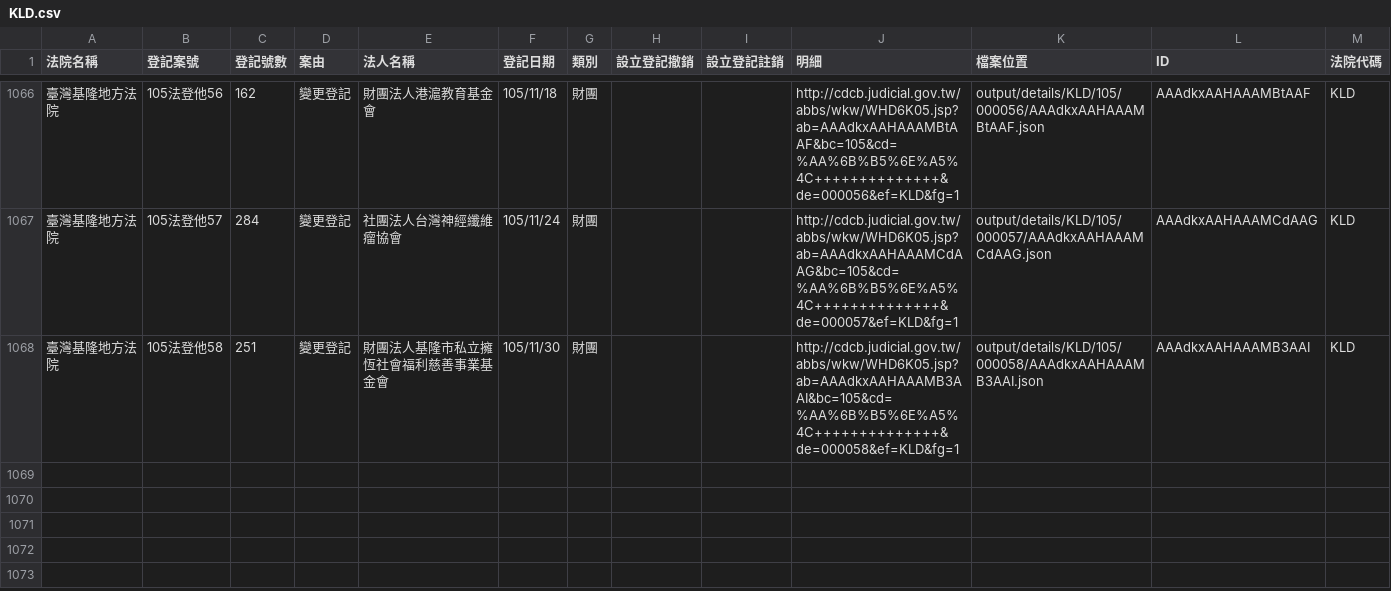
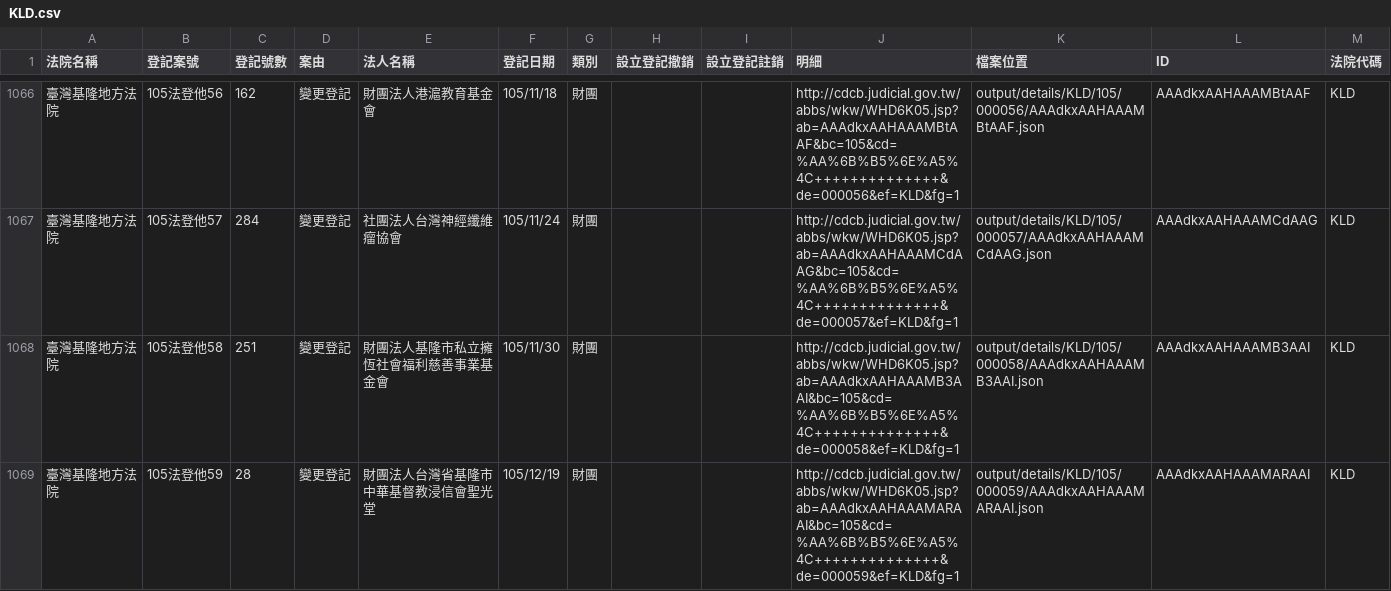
Before and after one commit to longhsiung/foundationtw, a CSV file: output/lists/KLD.csv, drawn as a sheet; only a part is shown, gaps mark what is left out; the diff names each change by its address in the sheet, - before the commit and + after, or states it on an @@ line.

```diff
--- a/output/lists/KLD.csv
+++ b/output/lists/KLD.csv
+row 1069: 臺灣基隆地方法院 | 105法登他59 | 28 | 變更登記 | 財團法人台灣省基隆市中華基督教浸信會聖光堂 | 105/12/19 | 財團 |  |  | http://cdcb.judicial.gov.tw/abbs/wkw/WHD6K05.jsp?ab=AAAdkxAAHAAAMARAAI&bc=105&cd=%AA%6B%B5%6E%A5%4C++++++++++++++&de=000059&ef=KLD&fg=1 | output/details/KLD/105/000059/AAAdkxAAHAAAMARAAI.json | AAAdkxAAHAAAMARAAI | KLD
```
Also changed, not shown: output/lists/NTD.csv, output/lists/PTD.csv, 21 other files.
